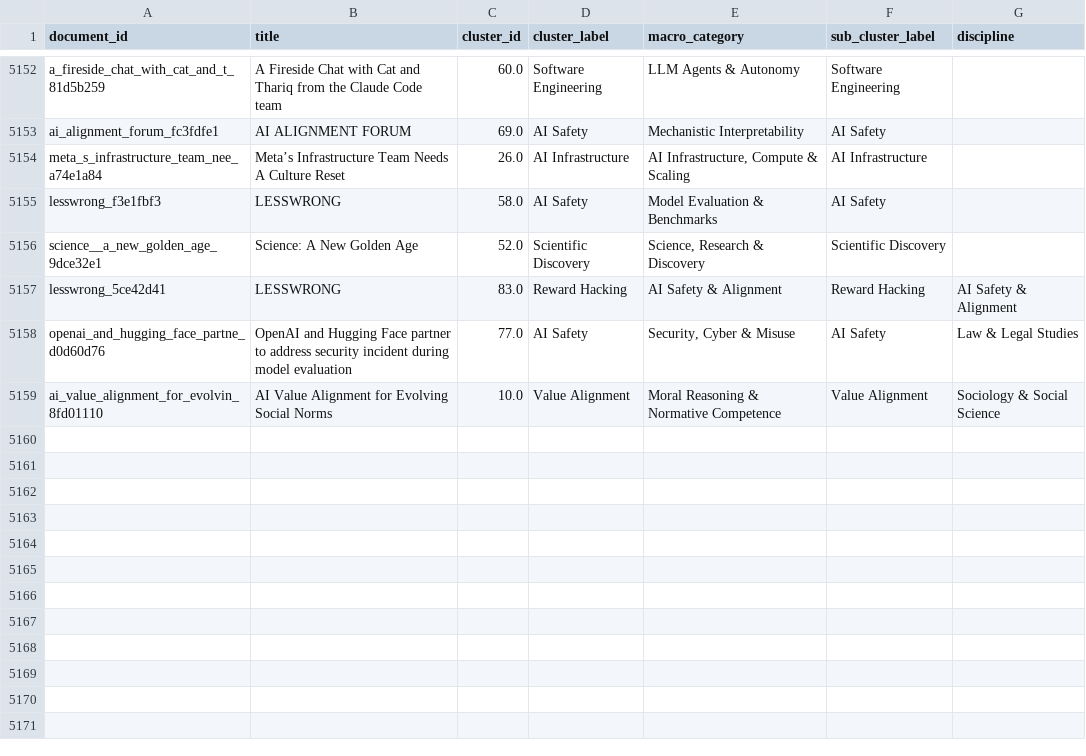
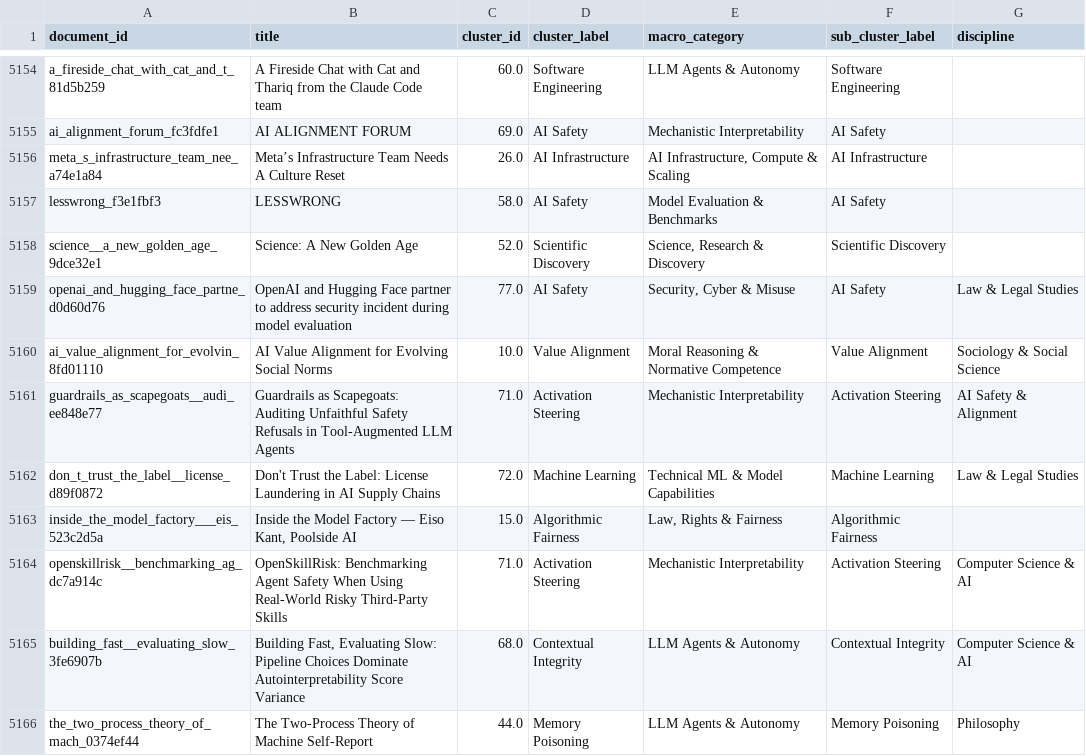
Before and after one commit to mint-philosophy/mintresearch.org, a CSV file: public/paper-map/data/cluster_assignments.csv, drawn as a sheet; only a part is shown, gaps mark what is left out; the diff covers the shown part only.

Commit message:
Update paper map (2026-07-24 04:04)

```diff
--- a/public/paper-map/data/cluster_assignments.csv
+++ b/public/paper-map/data/cluster_assignments.csv
@@ -5161,4 +5163,9 @@ lesswrong_f3e1fbf3,LESSWRONG,58.0,AI Safety,Model Evaluation & Benchmarks,AI Saf
 science__a_new_golden_age_9dce32e1,Science: A New Golden Age,52.0,Scientific Discovery,"Science, Research & Discovery",Scientific Discovery,
-lesswrong_5ce42d41,LESSWRONG,83.0,Reward Hacking,AI Safety & Alignment,Reward Hacking,AI Safety & Alignment
 openai_and_hugging_face_partne_d0d60d76,OpenAI and Hugging Face partner to address security incident during model evaluation,77.0,AI Safety,"Security, Cyber & Misuse",AI Safety,Law & Legal Studies
 ai_value_alignment_for_evolvin_8fd01110,AI Value Alignment for Evolving Social Norms,10.0,Value Alignment,Moral Reasoning & Normative Competence,Value Alignment,Sociology & Social Science
+guardrails_as_scapegoats__audi_ee848e77,Guardrails as Scapegoats: Auditing Unfaithful Safety Refusals in Tool-Augmented LLM Agents,71.0,Activation Steering,Mechanistic Interpretability,Activation Steering,AI Safety & Alignment
+don_t_trust_the_label__license_d89f0872,Don't Trust the Label: License Laundering in AI Supply Chains,72.0,Machine Learning,Technical ML & Model Capabilities,Machine Learning,Law & Legal Studies
+inside_the_model_factory___eis_523c2d5a,"Inside the Model Factory — Eiso Kant, Poolside AI",15.0,Algorithmic Fairness,"Law, Rights & Fairness",Algorithmic Fairness,
+openskillrisk__benchmarking_ag_dc7a914c,OpenSkillRisk: Benchmarking Agent Safety When Using Real-World Risky Third-Party Skills,71.0,Activation Steering,Mechanistic Interpretability,Activation Steering,Computer Science & AI
+building_fast__evaluating_slow_3fe6907b,"Building Fast, Evaluating Slow: Pipeline Choices Dominate Autointerpretability Score Variance",68.0,Contextual Integrity,LLM Agents & Autonomy,Contextual Integrity,Computer Science & AI
+the_two_process_theory_of_mach_0374ef44,The Two-Process Theory of Machine Self-Report,44.0,Memory Poisoning,LLM Agents & Autonomy,Memory Poisoning,Philosophy
```
Also changed, not shown: 10 added rows elsewhere in this file, 11 other files.
